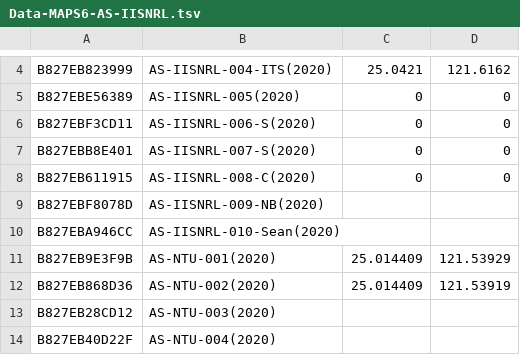
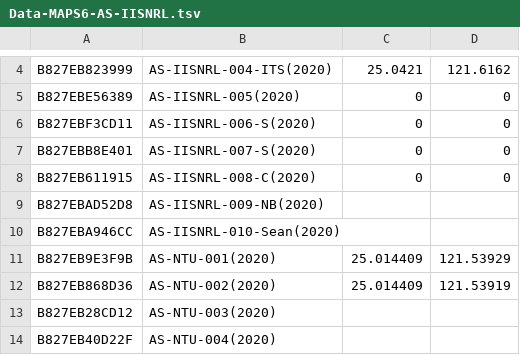
Before and after one commit to cclljj/PM25_ODP, a TSV file: Devices/Academic/Data-MAPS6-AS-IISNRL.tsv, drawn as a sheet; only a part is shown, gaps mark what is left out.

Commit message:
Update Data-MAPS6-AS-IISNRL.tsv

```diff
--- a/Devices/Academic/Data-MAPS6-AS-IISNRL.tsv
+++ b/Devices/Academic/Data-MAPS6-AS-IISNRL.tsv
@@ -8,3 +8,3 @@ B827EBB8E401	AS-IISNRL-007-S(2020)	0	0
 B827EB611915	AS-IISNRL-008-C(2020)	0	0
-B827EBF8078D	AS-IISNRL-009-NB(2020)		
+B827EBAD52D8	AS-IISNRL-009-NB(2020)		
 B827EBA946CC	AS-IISNRL-010-Sean(2020)		
```
